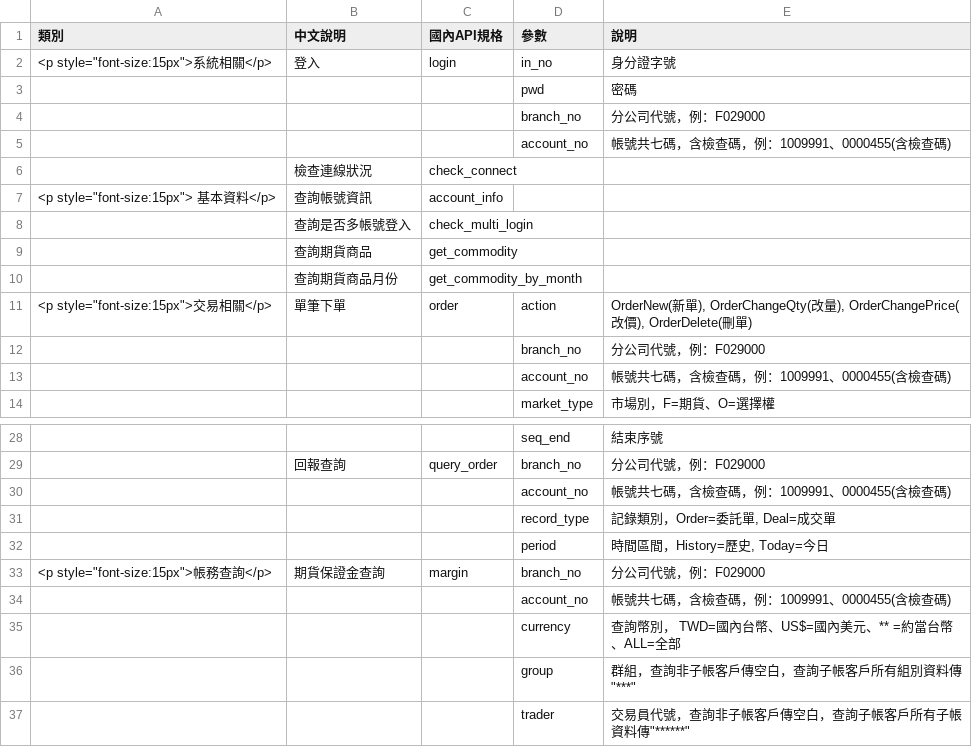
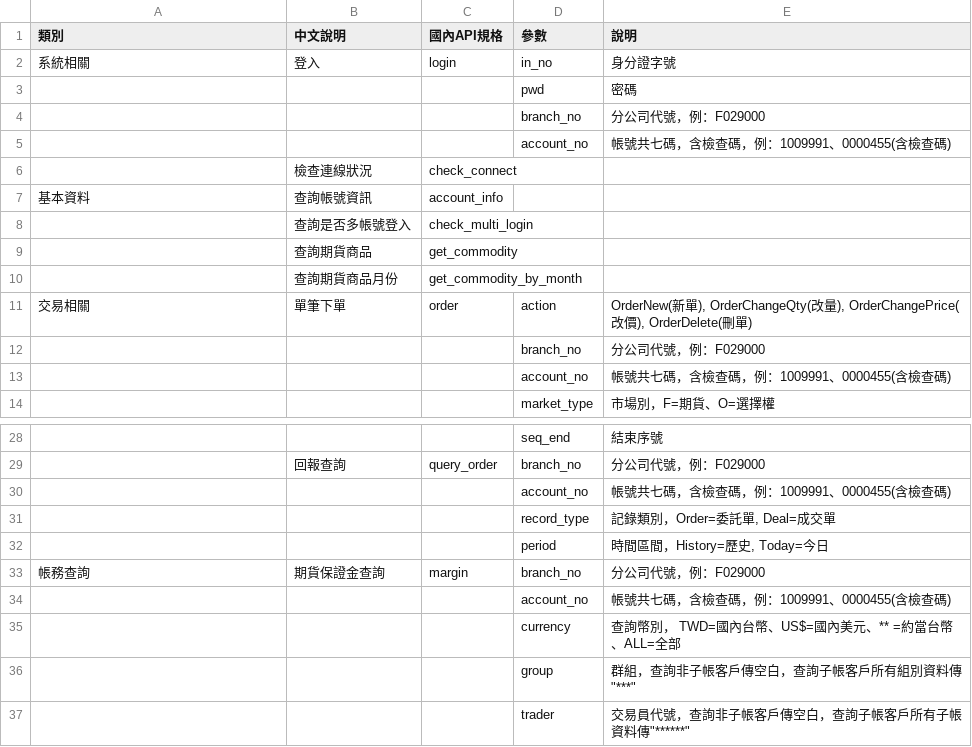
Before and after one commit to concords6016/conrich_docs, a CSV file: sum_chart/fu_method.csv, drawn as a sheet; only a part is shown, gaps mark what is left out.

```diff
--- a/sum_chart/fu_method.csv
+++ b/sum_chart/fu_method.csv
@@ -1,3 +1,3 @@
 類別, 中文說明             , 國內API規格                , 參數             , 說明
-"<p style=""font-size:15px"">系統相關</p>", 登入               , login                  , in_no          , 身分證字號
+系統相關, 登入               , login                  , in_no          , 身分證字號
         ,                  ,                        , pwd            , 密碼
@@ -6,3 +6,3 @@
         , 檢查連線狀況           , check_connect          ,                ,
-"<p style=""font-size:15px""> 基本資料</p>", 查詢帳號資訊           , account_info           ,                ,
+基本資料, 查詢帳號資訊           , account_info           ,                ,
         , 查詢是否多帳號登入        , check_multi_login      ,                ,
@@ -10,3 +10,3 @@
         , 查詢期貨商品月份         , get_commodity_by_month ,                ,
-"<p style=""font-size:15px"">交易相關</p>   ", 單筆下單             , order                  , action         ," OrderNew(新單), OrderChangeQty(改量), OrderChangePrice(改價), OrderDelete(刪單) "
+交易相關 , 單筆下單             , order                  , action         ," OrderNew(新單), OrderChangeQty(改量), OrderChangePrice(改價), OrderDelete(刪單) "
         ,                  ,                        , branch_no      , 分公司代號，例：F029000
@@ -32,3 +32,3 @@
         ,                  ,                        , period         ," 時間區間，History=歷史, Today=今日                                  "
-"<p style=""font-size:15px"">帳務查詢</p>      ", 期貨保證金查詢          , margin                 , branch_no      , 分公司代號，例：F029000
+帳務查詢     , 期貨保證金查詢          , margin                 , branch_no      , 分公司代號，例：F029000
         ,                  ,                        , account_no     , 帳號共七碼，含檢查碼，例：1009991、0000455(含檢查碼)
```
Also changed, not shown: sum_chart/foreign_fu_event.csv, sum_chart/fu_event.csv, 8 other files.
